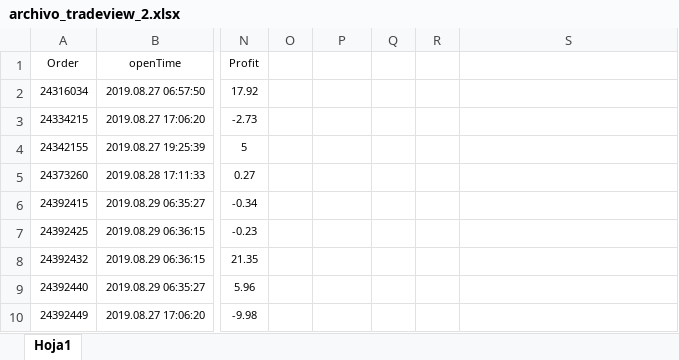
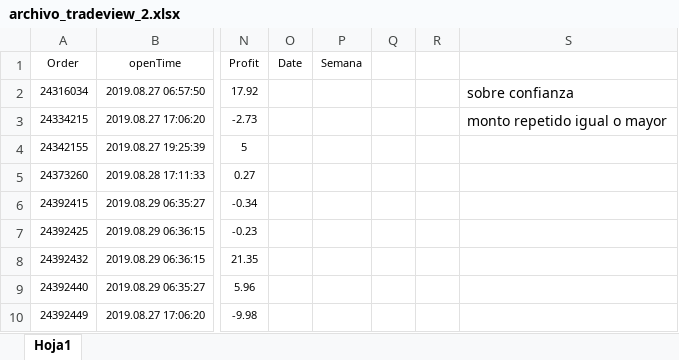
Before and after one commit to paurdgz/MyST, an Excel workbook: Lab 3/archivo_tradeview_2.xlsx, sheet Hoja1, drawn as a sheet; only a part is shown, gaps mark what is left out; values as stored, in another font and other column widths than the file's, no borders; the diff names each change by its address in the sheet, - before the commit and + after, or states it on an @@ line.

```diff
--- a/Lab 3/archivo_tradeview_2.xlsx (sheet Hoja1)
+++ b/Lab 3/archivo_tradeview_2.xlsx (sheet Hoja1)
-O1: (empty)
+O1: Date
-P1: (empty)
+P1: Semana
-S2: (empty)
+S2: sobre confianza
-S3: (empty)
+S3: monto repetido igual o mayor
```
Also changed, not shown: 2 other files.
